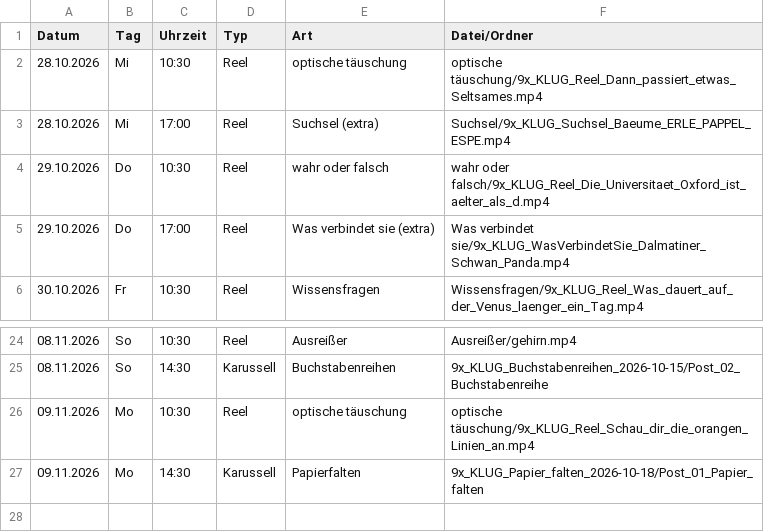
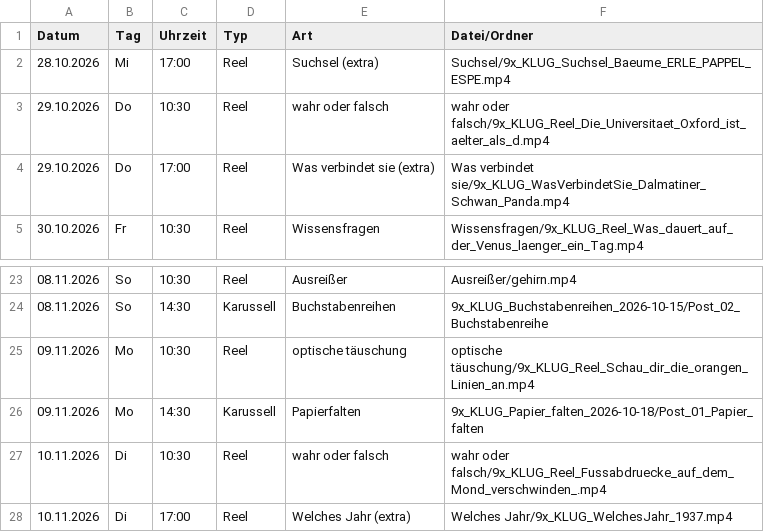
Before and after one commit to 9xKLUG/9xklug-autopost, a CSV file: status/geplant.csv, drawn as a sheet; only a part is shown, gaps mark what is left out.

```diff
--- a/status/geplant.csv
+++ b/status/geplant.csv
@@ -1,3 +1,2 @@
 Datum;Tag;Uhrzeit;Typ;Art;Datei/Ordner
-28.10.2026;Mi;10:30;Reel;optische täuschung;optische täuschung/9x_KLUG_Reel_Dann_passiert_etwas_Seltsames.mp4
 28.10.2026;Mi;17:00;Reel;Suchsel (extra);Suchsel/9x_KLUG_Suchsel_Baeume_ERLE_PAPPEL_ESPE.mp4
@@ -27 +26,3 @@
 09.11.2026;Mo;14:30;Karussell;Papierfalten;9x_KLUG_Papier_falten_2026-10-18/Post_01_Papier_falten
+10.11.2026;Di;10:30;Reel;wahr oder falsch;wahr oder falsch/9x_KLUG_Reel_Fussabdruecke_auf_dem_Mond_verschwinden_.mp4
+10.11.2026;Di;17:00;Reel;Welches Jahr (extra);Welches Jahr/9x_KLUG_WelchesJahr_1937.mp4
```
Also changed, not shown: status/gepostet.csv, 1 other file.
